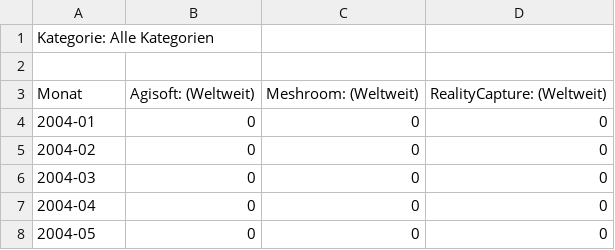
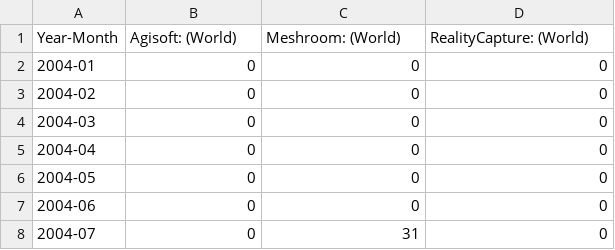
Before and after one commit to natowi/mr-stats, a CSV file: multiTimeline.csv, drawn as a sheet; only a part is shown; the shorter side is filled out with more unchanged rows.

Commit message:
Update multiTimeline.csv

```diff
--- a/multiTimeline.csv
+++ b/multiTimeline.csv
@@ -1,4 +1,2 @@
-Kategorie: Alle Kategorien
-
-Monat,Agisoft: (Weltweit),Meshroom: (Weltweit),RealityCapture: (Weltweit)
+Year-Month,Agisoft: (World),Meshroom: (World),RealityCapture: (World)
 2004-01,0,0,0
```
